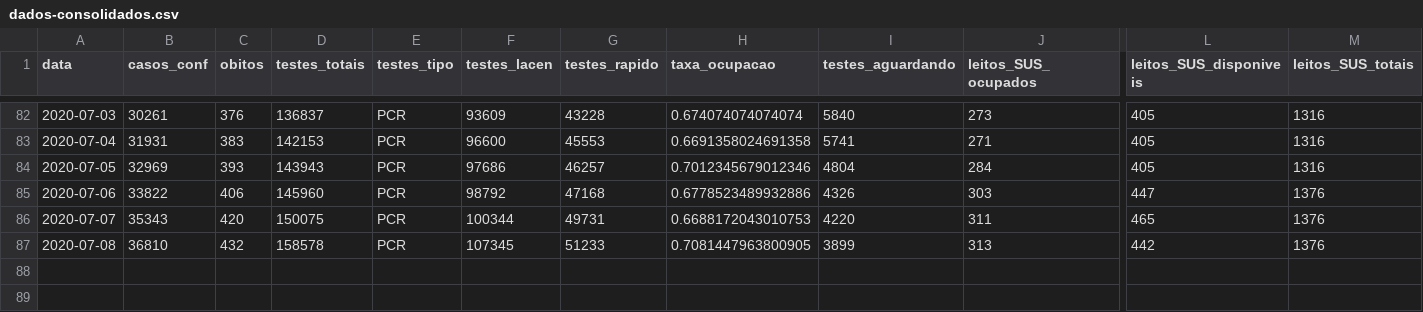
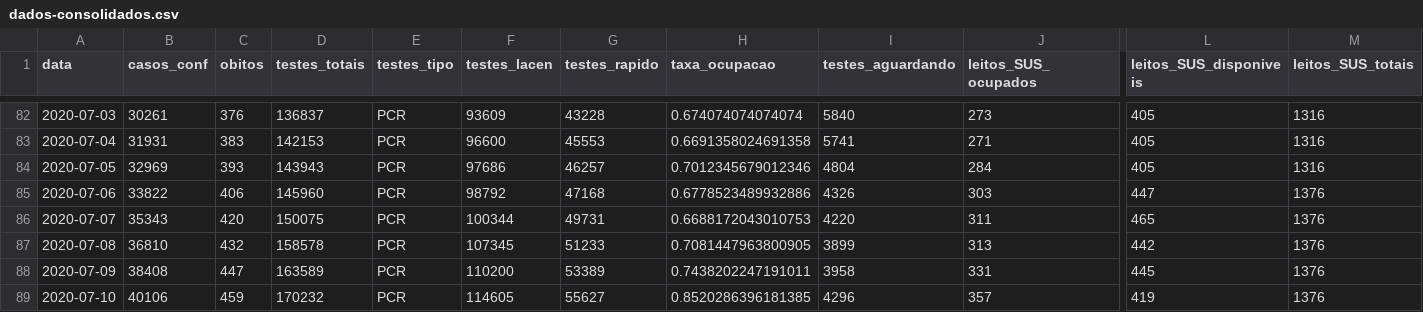
Before and after one commit to LFBossa/covid19-sc-leitos, a CSV file: dados-consolidados.csv, drawn as a sheet; only a part is shown, gaps mark what is left out; rows hold the shown columns only; the diff names each change by its address in the sheet, - before the commit and + after, or states it on an @@ line.

Commit message:
Dados atualizados até 10/07

```diff
--- a/dados-consolidados.csv
+++ b/dados-consolidados.csv
+row 88: 2020-07-09 | 38408 | 447 | 163589 | PCR | 110200 | 53389 | 0.7438202247191011 | 3958 | 331 | 445 | 1376
+row 89: 2020-07-10 | 40106 | 459 | 170232 | PCR | 114605 | 55627 | 0.8520286396181385 | 4296 | 357 | 419 | 1376
```
